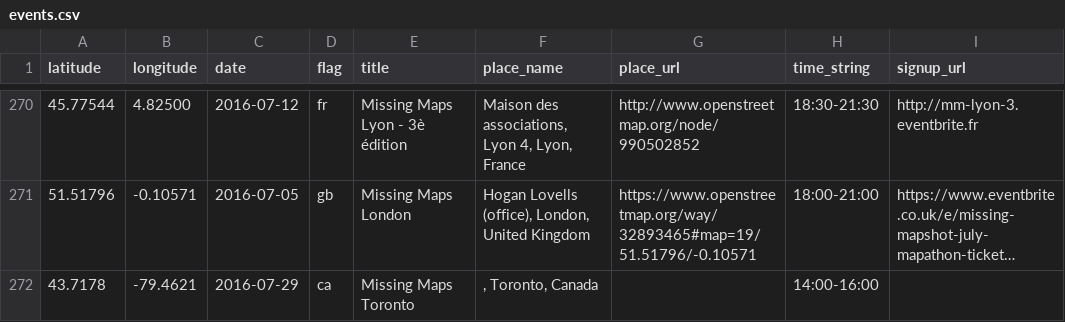
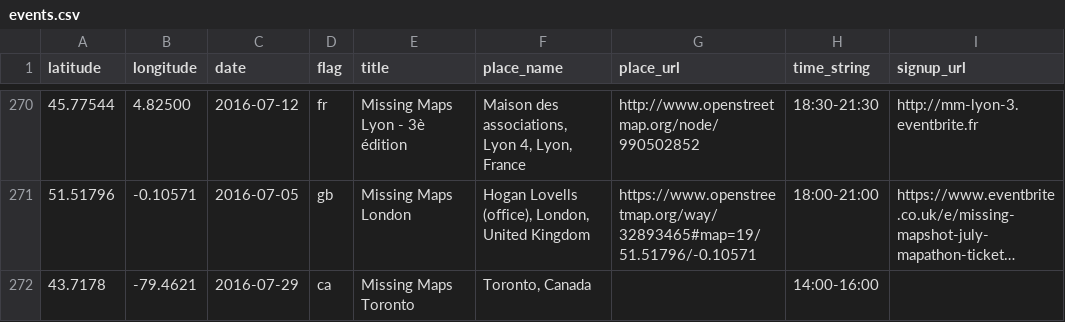
Before and after one commit to MissingMaps/missingmaps.github.io, a CSV file: app/_data/events.csv, drawn as a sheet; only a part is shown, gaps mark what is left out; long unchanged cells end in …; the diff names each change by its address in the sheet, - before the commit and + after, or states it on an @@ line.

Commit message:
removing leading comma in event location

```diff
--- a/app/_data/events.csv
+++ b/app/_data/events.csv
-F272 (place_name): , Toronto, Canada
+F272 (place_name): Toronto, Canada
```
